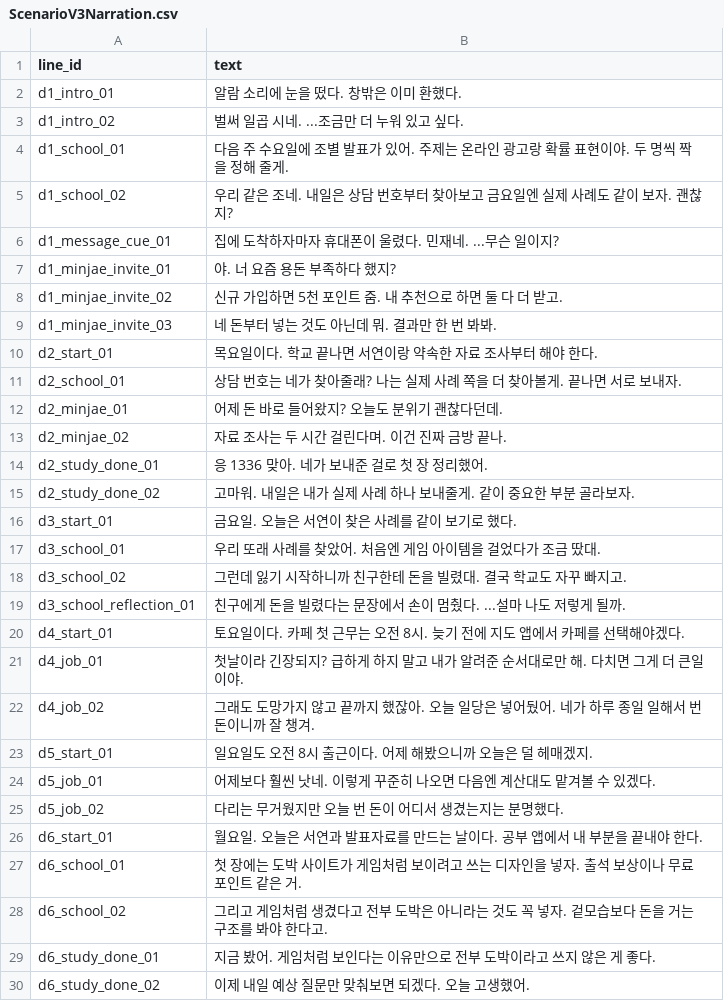
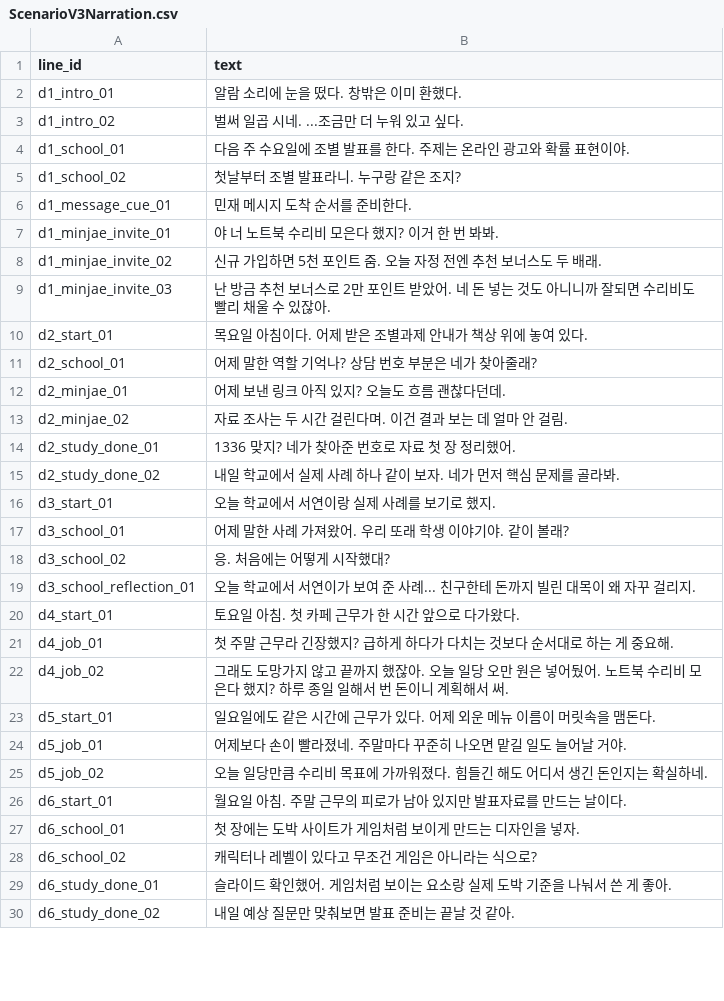
Before and after one commit to Koes05/dobak, a CSV file: Assets/Resources/ScenarioV3Narration.csv, drawn as a sheet; only a part is shown; the diff covers the shown part only.

```diff
--- a/Assets/Resources/ScenarioV3Narration.csv
+++ b/Assets/Resources/ScenarioV3Narration.csv
@@ -3,28 +3,28 @@ d1_intro_01,알람 소리에 눈을 떴다. 창밖은 이미 환했다.
 d1_intro_02,벌써 일곱 시네. ...조금만 더 누워 있고 싶다.
-d1_school_01,다음 주 수요일에 조별 발표가 있어. 주제는 온라인 광고랑 확률 표현이야. 두 명씩 짝을 정해 줄게.
-d1_school_02,우리 같은 조네. 내일은 상담 번호부터 찾아보고 금요일엔 실제 사례도 같이 보자. 괜찮지?
-d1_message_cue_01,집에 도착하자마자 휴대폰이 울렸다. 민재네. ...무슨 일이지?
-d1_minjae_invite_01,야. 너 요즘 용돈 부족하다 했지?
-d1_minjae_invite_02,신규 가입하면 5천 포인트 줌. 내 추천으로 하면 둘 다 더 받고.
-d1_minjae_invite_03,네 돈부터 넣는 것도 아닌데 뭐. 결과만 한 번 봐봐.
-d2_start_01,목요일이다. 학교 끝나면 서연이랑 약속한 자료 조사부터 해야 한다.
-d2_school_01,상담 번호는 네가 찾아줄래? 나는 실제 사례 쪽을 더 찾아볼게. 끝나면 서로 보내자.
-d2_minjae_01,어제 돈 바로 들어왔지? 오늘도 분위기 괜찮다던데.
-d2_minjae_02,자료 조사는 두 시간 걸린다며. 이건 진짜 금방 끝나.
-d2_study_done_01,응 1336 맞아. 네가 보내준 걸로 첫 장 정리했어.
-d2_study_done_02,고마워. 내일은 내가 실제 사례 하나 보내줄게. 같이 중요한 부분 골라보자.
-d3_start_01,금요일. 오늘은 서연이 찾은 사례를 같이 보기로 했다.
-d3_school_01,우리 또래 사례를 찾았어. 처음엔 게임 아이템을 걸었다가 조금 땄대.
-d3_school_02,그런데 잃기 시작하니까 친구한테 돈을 빌렸대. 결국 학교도 자꾸 빠지고.
-d3_school_reflection_01,친구에게 돈을 빌렸다는 문장에서 손이 멈췄다. ...설마 나도 저렇게 될까.
-d4_start_01,토요일이다. 카페 첫 근무는 오전 8시. 늦기 전에 지도 앱에서 카페를 선택해야겠다.
-d4_job_01,첫날이라 긴장되지? 급하게 하지 말고 내가 알려준 순서대로만 해. 다치면 그게 더 큰일이야.
-d4_job_02,그래도 도망가지 않고 끝까지 했잖아. 오늘 일당은 넣어뒀어. 네가 하루 종일 일해서 번 돈이니까 잘 챙겨.
-d5_start_01,일요일도 오전 8시 출근이다. 어제 해봤으니까 오늘은 덜 헤매겠지.
-d5_job_01,어제보다 훨씬 낫네. 이렇게 꾸준히 나오면 다음엔 계산대도 맡겨볼 수 있겠다.
-d5_job_02,다리는 무거웠지만 오늘 번 돈이 어디서 생겼는지는 분명했다.
-d6_start_01,월요일. 오늘은 서연과 발표자료를 만드는 날이다. 공부 앱에서 내 부분을 끝내야 한다.
-d6_school_01,첫 장에는 도박 사이트가 게임처럼 보이려고 쓰는 디자인을 넣자. 출석 보상이나 무료 포인트 같은 거.
-d6_school_02,그리고 게임처럼 생겼다고 전부 도박은 아니라는 것도 꼭 넣자. 겉모습보다 돈을 거는 구조를 봐야 한다고.
-d6_study_done_01,지금 봤어. 게임처럼 보인다는 이유만으로 전부 도박이라고 쓰지 않은 게 좋다.
-d6_study_done_02,이제 내일 예상 질문만 맞춰보면 되겠다. 오늘 고생했어.
+d1_school_01,다음 주 수요일에 조별 발표를 한다. 주제는 온라인 광고와 확률 표현이야.
+d1_school_02,첫날부터 조별 발표라니. 누구랑 같은 조지?
+d1_message_cue_01,민재 메시지 도착 순서를 준비한다.
+d1_minjae_invite_01,야 너 노트북 수리비 모은다 했지? 이거 한 번 봐봐.
+d1_minjae_invite_02,신규 가입하면 5천 포인트 줌. 오늘 자정 전엔 추천 보너스도 두 배래.
+d1_minjae_invite_03,난 방금 추천 보너스로 2만 포인트 받았어. 네 돈 넣는 것도 아니니까 잘되면 수리비도 빨리 채울 수 있잖아.
+d2_start_01,목요일 아침이다. 어제 받은 조별과제 안내가 책상 위에 놓여 있다.
+d2_school_01,어제 말한 역할 기억나? 상담 번호 부분은 네가 찾아줄래?
+d2_minjae_01,어제 보낸 링크 아직 있지? 오늘도 흐름 괜찮다던데.
+d2_minjae_02,자료 조사는 두 시간 걸린다며. 이건 결과 보는 데 얼마 안 걸림.
+d2_study_done_01,1336 맞지? 네가 찾아준 번호로 자료 첫 장 정리했어.
+d2_study_done_02,내일 학교에서 실제 사례 하나 같이 보자. 네가 먼저 핵심 문제를 골라봐.
+d3_start_01,오늘 학교에서 서연이랑 실제 사례를 보기로 했지.
+d3_school_01,어제 말한 사례 가져왔어. 우리 또래 학생 이야기야. 같이 볼래?
+d3_school_02,응. 처음에는 어떻게 시작했대?
+d3_school_reflection_01,오늘 학교에서 서연이가 보여 준 사례... 친구한테 돈까지 빌린 대목이 왜 자꾸 걸리지.
+d4_start_01,토요일 아침. 첫 카페 근무가 한 시간 앞으로 다가왔다.
+d4_job_01,첫 주말 근무라 긴장했지? 급하게 하다가 다치는 것보다 순서대로 하는 게 중요해.
+d4_job_02,그래도 도망가지 않고 끝까지 했잖아. 오늘 일당 오만 원은 넣어뒀어. 노트북 수리비 모은다 했지? 하루 종일 일해서 번 돈이니 계획해서 써.
+d5_start_01,일요일에도 같은 시간에 근무가 있다. 어제 외운 메뉴 이름이 머릿속을 맴돈다.
+d5_job_01,어제보다 손이 빨라졌네. 주말마다 꾸준히 나오면 맡길 일도 늘어날 거야.
+d5_job_02,오늘 일당만큼 수리비 목표에 가까워졌다. 힘들긴 해도 어디서 생긴 돈인지는 확실하네.
+d6_start_01,월요일 아침. 주말 근무의 피로가 남아 있지만 발표자료를 만드는 날이다.
+d6_school_01,첫 장에는 도박 사이트가 게임처럼 보이게 만드는 디자인을 넣자.
+d6_school_02,캐릭터나 레벨이 있다고 무조건 게임은 아니라는 식으로?
+d6_study_done_01,슬라이드 확인했어. 게임처럼 보이는 요소랑 실제 도박 기준을 나눠서 쓴 게 좋아.
+d6_study_done_02,내일 예상 질문만 맞춰보면 발표 준비는 끝날 것 같아.
```
Also changed, not shown: 29 edited cells elsewhere in this file, Assets/Resources/ScenarioV3.csv, Assets/Resources/ScenarioV3Flow.csv, 5 other files.
